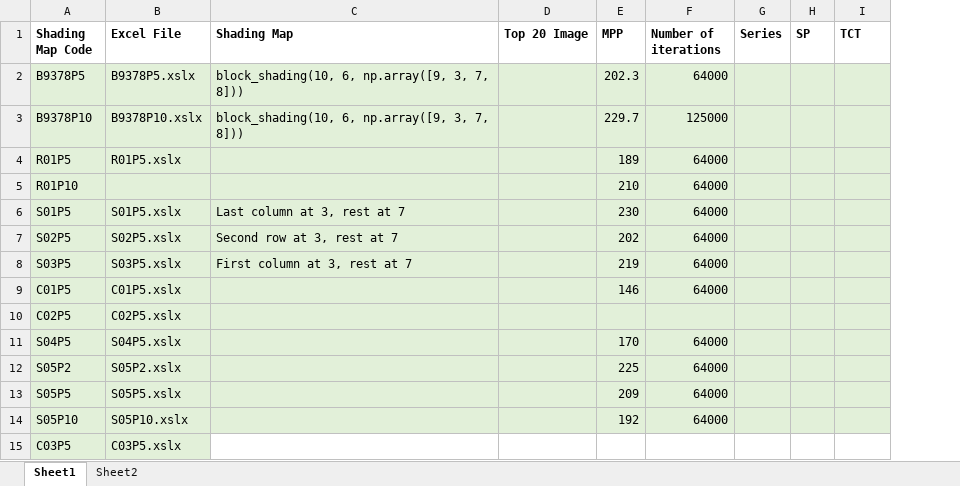
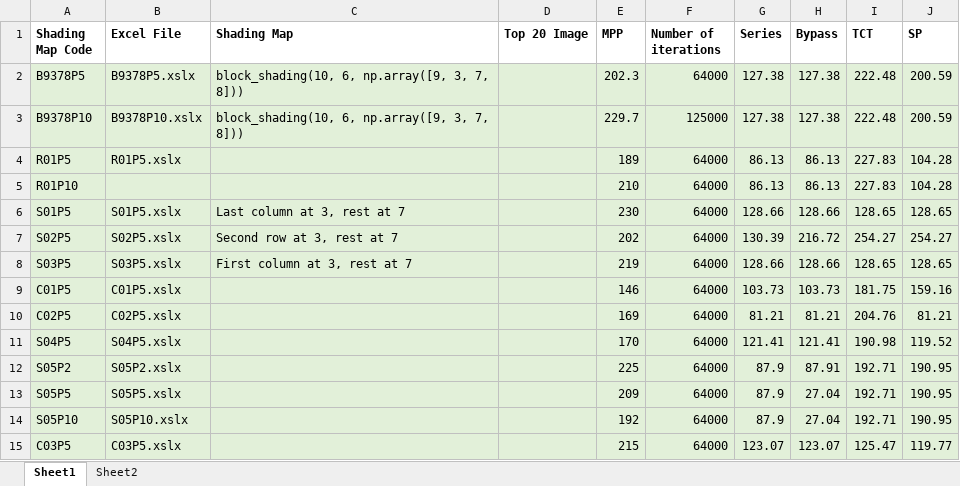
Before and after one commit to martyr37/reconfigurable-solar-cells, an Excel workbook: Dataset Key.xlsx, sheet Sheet1, drawn as a sheet; values as stored, in another font and other column widths than the file's, no borders; charts and pictures not drawn; removed rows and columns are numbered as before the commit, all else as after; the diff names each change by its address in the sheet, - before the commit and + after, or states it on an @@ line.

Commit message:
Compared datasets against Series, TCT & SP.
Fixed Bypass Series connection as well. Some  brute force datasets perform better than TCT and SP, which is promising.

```diff
--- a/Dataset Key.xlsx (sheet Sheet1)
+++ b/Dataset Key.xlsx (sheet Sheet1)
-column H (SP), empty
+column H (Bypass), rows 2-15: 127.38 | 127.38 | 86.13 | 86.13 | 128.66 | 216.72 | 128.66 | 103.73 | 81.21 | 121.41 | 87.91 | 27.04 | 27.04 | 123.07
+column J (SP), rows 2-15: 200.59 | 200.59 | 104.28 | 104.28 | 128.65 | 254.27 | 128.65 | 159.16 | 81.21 | 119.52 | 190.95 | 190.95 | 190.95 | 119.77
-G2:G3 (Series): (empty)
+G2:G3 (Series): 127.38
-I2:I3 (TCT): (empty)
+I2:I3 (TCT): 222.48
-G4:G5 (Series): (empty)
+G4:G5 (Series): 86.13
-I4:I5 (TCT): (empty)
+I4:I5 (TCT): 227.83
-G6 (Series): (empty)
+G6 (Series): 128.66
-I6 (TCT): (empty)
+I6 (TCT): 128.65
-G7 (Series): (empty)
+G7 (Series): 130.39
-I7 (TCT): (empty)
+I7 (TCT): 254.27
-G8 (Series): (empty)
+G8 (Series): 128.66
-I8 (TCT): (empty)
+I8 (TCT): 128.65
-G9 (Series): (empty)
+G9 (Series): 103.73
-I9 (TCT): (empty)
+I9 (TCT): 181.75
-E10 (MPP): (empty)
+E10 (MPP): 169
-F10 (Number of iterations): (empty)
+F10 (Number of iterations): 64000
-G10 (Series): (empty)
+G10 (Series): 81.21
-I10 (TCT): (empty)
+I10 (TCT): 204.76
-G11 (Series): (empty)
+G11 (Series): 121.41
-I11 (TCT): (empty)
+I11 (TCT): 190.98
-G12:G14 (Series): (empty)
+G12:G14 (Series): 87.9
-I12:I14 (TCT): (empty)
+I12:I14 (TCT): 192.71
-C15:G15 fill: none
+C15:G15 fill: #E2F0D9
-E15 (MPP): (empty)
+E15 (MPP): 215
-F15 (Number of iterations): (empty)
+F15 (Number of iterations): 64000
-G15 (Series): (empty)
+G15 (Series): 123.07
-I15 (TCT): (empty)
+I15 (TCT): 125.47
-I15 fill: none
+I15 fill: #E2F0D9
```
Also changed, not shown: sheet Sheet2, charts or pictures, 2 other files.
